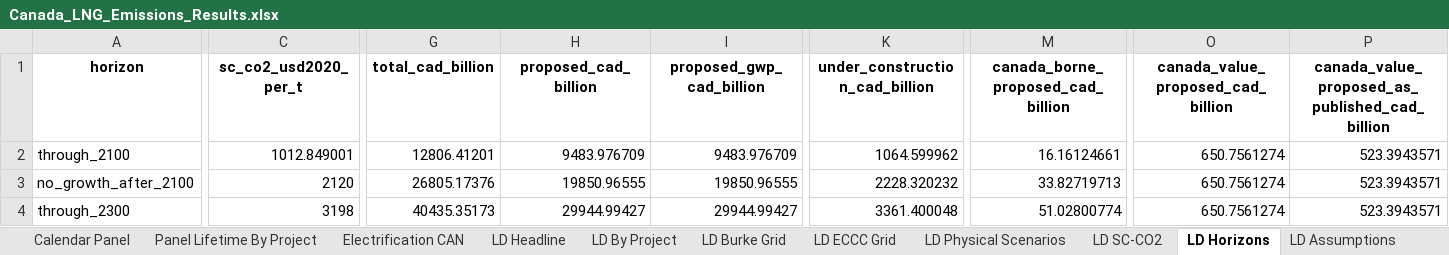
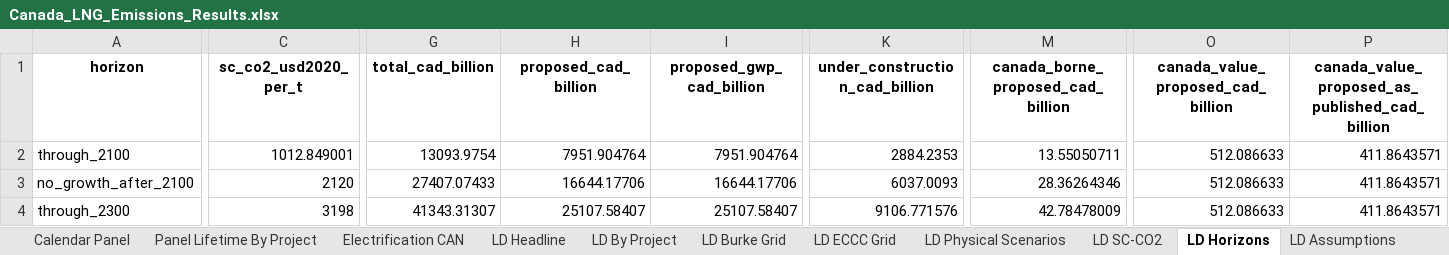
Before and after one commit to FStretch/canada_lng_carbon_bomb, an Excel workbook: Outputs/Canada_LNG_Emissions_Results.xlsx, sheet LD Horizons, drawn as a sheet; only a part is shown, gaps mark what is left out; values as stored, in another font and other column widths than the file's, no borders; the diff covers the shown part only; the diff names each change by its address in the sheet, - before the commit and + after, or states it on an @@ line.

```diff
--- a/Outputs/Canada_LNG_Emissions_Results.xlsx (sheet LD Horizons)
+++ b/Outputs/Canada_LNG_Emissions_Results.xlsx (sheet LD Horizons)
-G2 (total_cad_billion): 12806.41201
+G2 (total_cad_billion): 13093.9754
-H2 (proposed_cad_billion): 9483.976709
+H2 (proposed_cad_billion): 7951.904764
-I2 (proposed_gwp_cad_billion): 9483.976709
+I2 (proposed_gwp_cad_billion): 7951.904764
-K2 (under_construction_cad_billion): 1064.599962
+K2 (under_construction_cad_billion): 2884.2353
-M2: 16.16124661
+M2: 13.55050711
-O2:O4: 650.7561274
+O2:O4: 512.086633
-P2:P4: 523.3943571
+P2:P4: 411.8643571
-G3 (total_cad_billion): 26805.17376
+G3 (total_cad_billion): 27407.07433
-H3 (proposed_cad_billion): 19850.96555
+H3 (proposed_cad_billion): 16644.17706
-I3 (proposed_gwp_cad_billion): 19850.96555
+I3 (proposed_gwp_cad_billion): 16644.17706
-K3 (under_construction_cad_billion): 2228.320232
+K3 (under_construction_cad_billion): 6037.0093
-M3: 33.82719713
+M3: 28.36264346
-G4 (total_cad_billion): 40435.35173
+G4 (total_cad_billion): 41343.31307
-H4 (proposed_cad_billion): 29944.99427
+H4 (proposed_cad_billion): 25107.58407
-I4 (proposed_gwp_cad_billion): 29944.99427
+I4 (proposed_gwp_cad_billion): 25107.58407
-K4 (under_construction_cad_billion): 3361.400048
+K4 (under_construction_cad_billion): 9106.771576
-M4: 51.02800774
+M4: 42.78478009
```
Also changed, not shown: 39 edited cells elsewhere in this sheet, sheet Calendar Panel, sheet By Chain, sheet By Project, sheet Summary, sheet Paper Set, sheet LD Headline, 16 more sheets, 34 other files.
